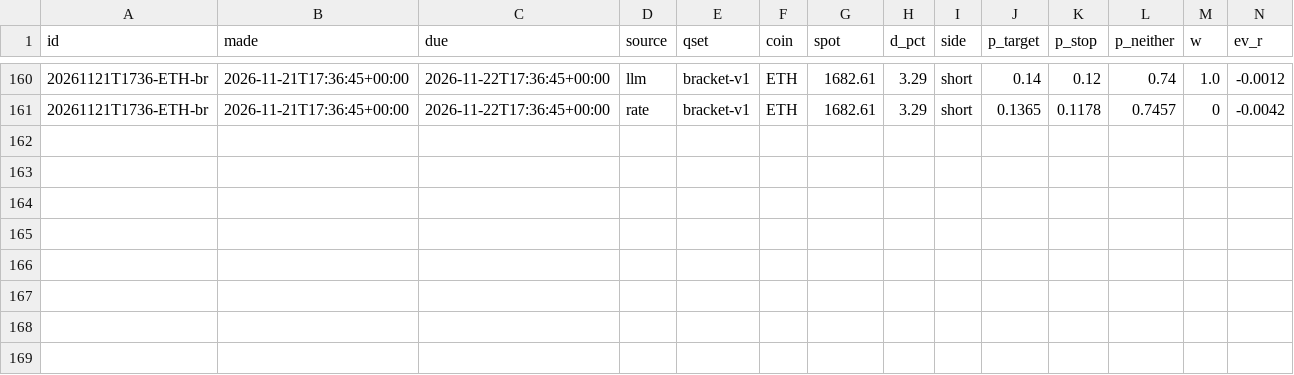
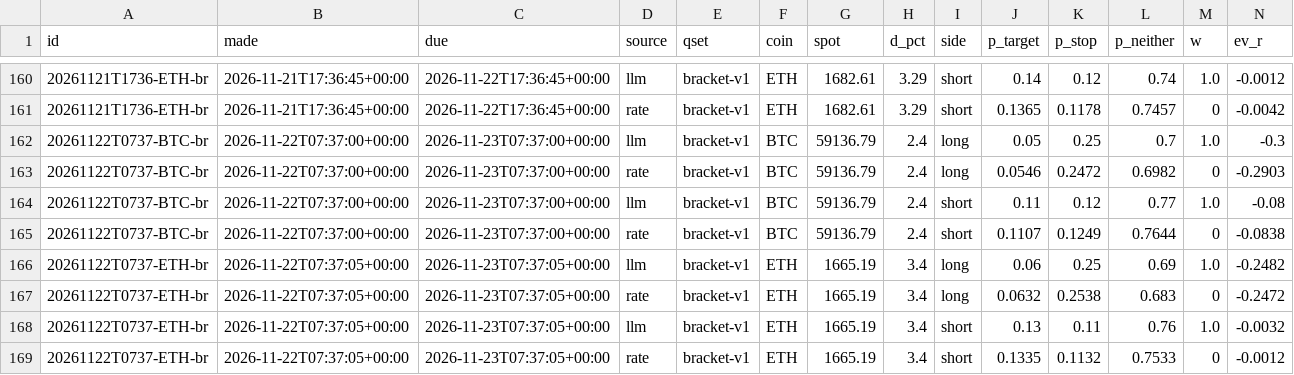
Before and after one commit to DharmikGohil/LLMTrading, a CSV file: paper/crypto/learn/brackets.csv, drawn as a sheet; only a part is shown, gaps mark what is left out; rows hold the shown columns only; the diff names each change by its address in the sheet, - before the commit and + after, or states it on an @@ line.

```diff
--- a/paper/crypto/learn/brackets.csv
+++ b/paper/crypto/learn/brackets.csv
+row 162: 20261122T0737-BTC-br | 2026-11-22T07:37:00+00:00 | 2026-11-23T07:37:00+00:00 | llm | bracket-v1 | BTC | 59136.79 | 2.4 | long | 0.05 | 0.25 | 0.7 | 1.0 | -0.3
+row 163: 20261122T0737-BTC-br | 2026-11-22T07:37:00+00:00 | 2026-11-23T07:37:00+00:00 | rate | bracket-v1 | BTC | 59136.79 | 2.4 | long | 0.0546 | 0.2472 | 0.6982 | 0 | -0.2903
+row 164: 20261122T0737-BTC-br | 2026-11-22T07:37:00+00:00 | 2026-11-23T07:37:00+00:00 | llm | bracket-v1 | BTC | 59136.79 | 2.4 | short | 0.11 | 0.12 | 0.77 | 1.0 | -0.08
+row 165: 20261122T0737-BTC-br | 2026-11-22T07:37:00+00:00 | 2026-11-23T07:37:00+00:00 | rate | bracket-v1 | BTC | 59136.79 | 2.4 | short | 0.1107 | 0.1249 | 0.7644 | 0 | -0.0838
+row 166: 20261122T0737-ETH-br | 2026-11-22T07:37:05+00:00 | 2026-11-23T07:37:05+00:00 | llm | bracket-v1 | ETH | 1665.19 | 3.4 | long | 0.06 | 0.25 | 0.69 | 1.0 | -0.2482
+row 167: 20261122T0737-ETH-br | 2026-11-22T07:37:05+00:00 | 2026-11-23T07:37:05+00:00 | rate | bracket-v1 | ETH | 1665.19 | 3.4 | long | 0.0632 | 0.2538 | 0.683 | 0 | -0.2472
+row 168: 20261122T0737-ETH-br | 2026-11-22T07:37:05+00:00 | 2026-11-23T07:37:05+00:00 | llm | bracket-v1 | ETH | 1665.19 | 3.4 | short | 0.13 | 0.11 | 0.76 | 1.0 | -0.0032
+row 169: 20261122T0737-ETH-br | 2026-11-22T07:37:05+00:00 | 2026-11-23T07:37:05+00:00 | rate | bracket-v1 | ETH | 1665.19 | 3.4 | short | 0.1335 | 0.1132 | 0.7533 | 0 | -0.0012
```
Also changed, not shown: paper/crypto/learn/forecasts.csv, 2 other files.
